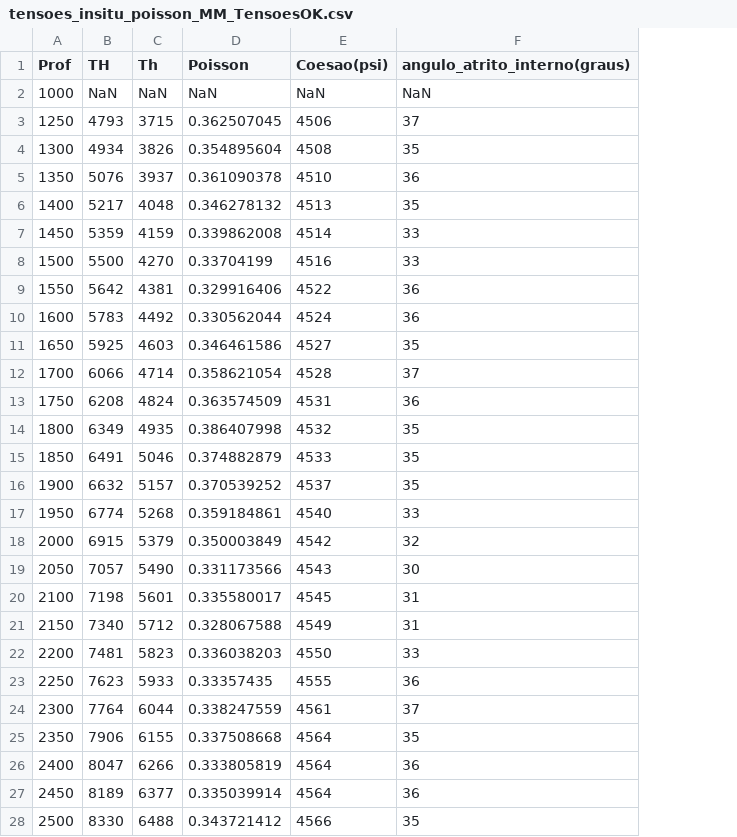
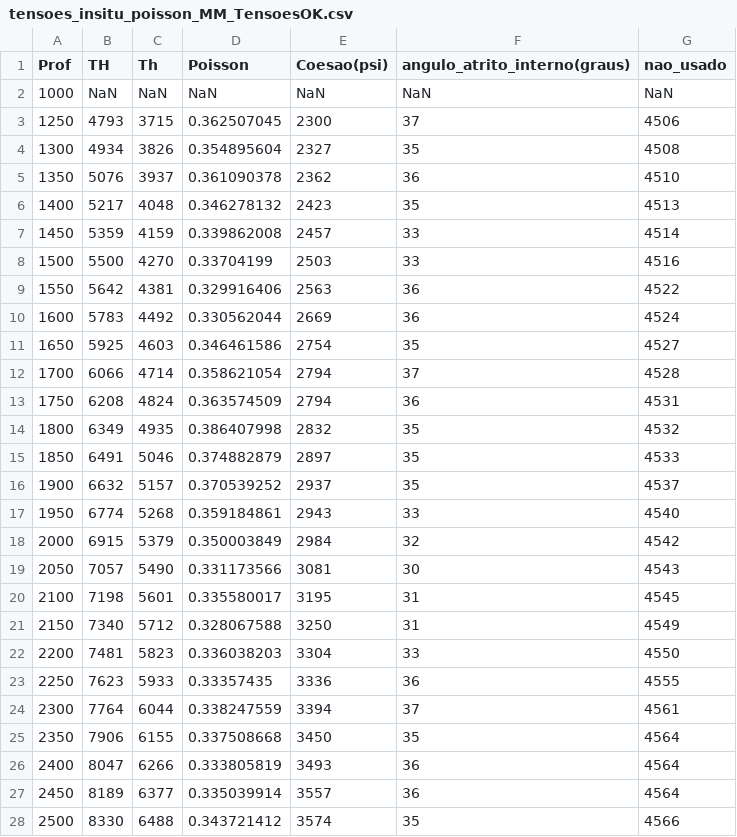
Before and after one commit to danielbettu/datasets, a CSV file: tensoes_insitu_poisson_MM_TensoesOK.csv, drawn as a sheet; only a part is shown; the diff covers the shown part only; the diff names each change by its address in the sheet, - before the commit and + after, or states it on an @@ line.

Commit message:
Add files via upload

```diff
--- a/tensoes_insitu_poisson_MM_TensoesOK.csv
+++ b/tensoes_insitu_poisson_MM_TensoesOK.csv
+column G (nao_usado), rows 2-28: NaN | 4506 | 4508 | 4510 | 4513 | 4514 | 4516 | 4522 | 4524 | 4527 | 4528 | 4531 | 4532 | 4533 | 4537 | 4540 | 4542 | 4543 | 4545 | 4549 | 4550 | 4555 | 4561 | 4564 | 4564 | 4564 | 4566
-E3 (Coesao(psi)): 4506
+E3 (Coesao(psi)): 2300
-E4 (Coesao(psi)): 4508
+E4 (Coesao(psi)): 2327
-E5 (Coesao(psi)): 4510
+E5 (Coesao(psi)): 2362
-E6 (Coesao(psi)): 4513
+E6 (Coesao(psi)): 2423
-E7 (Coesao(psi)): 4514
+E7 (Coesao(psi)): 2457
-E8 (Coesao(psi)): 4516
+E8 (Coesao(psi)): 2503
-E9 (Coesao(psi)): 4522
+E9 (Coesao(psi)): 2563
-E10 (Coesao(psi)): 4524
+E10 (Coesao(psi)): 2669
-E11 (Coesao(psi)): 4527
+E11 (Coesao(psi)): 2754
-E12 (Coesao(psi)): 4528
+E12 (Coesao(psi)): 2794
-E13 (Coesao(psi)): 4531
+E13 (Coesao(psi)): 2794
-E14 (Coesao(psi)): 4532
+E14 (Coesao(psi)): 2832
-E15 (Coesao(psi)): 4533
+E15 (Coesao(psi)): 2897
-E16 (Coesao(psi)): 4537
+E16 (Coesao(psi)): 2937
-E17 (Coesao(psi)): 4540
+E17 (Coesao(psi)): 2943
-E18 (Coesao(psi)): 4542
+E18 (Coesao(psi)): 2984
-E19 (Coesao(psi)): 4543
+E19 (Coesao(psi)): 3081
-E20 (Coesao(psi)): 4545
+E20 (Coesao(psi)): 3195
-E21 (Coesao(psi)): 4549
+E21 (Coesao(psi)): 3250
-E22 (Coesao(psi)): 4550
+E22 (Coesao(psi)): 3304
-E23 (Coesao(psi)): 4555
+E23 (Coesao(psi)): 3336
-E24 (Coesao(psi)): 4561
+E24 (Coesao(psi)): 3394
-E25 (Coesao(psi)): 4564
+E25 (Coesao(psi)): 3450
-E26 (Coesao(psi)): 4564
+E26 (Coesao(psi)): 3493
-E27 (Coesao(psi)): 4564
+E27 (Coesao(psi)): 3557
-E28 (Coesao(psi)): 4566
+E28 (Coesao(psi)): 3574
```
Also changed, not shown: 18 edited cells elsewhere in this file.
